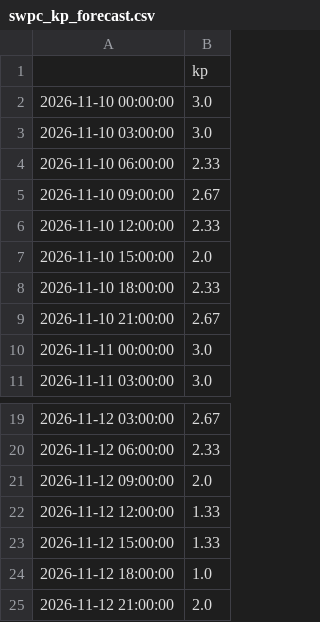
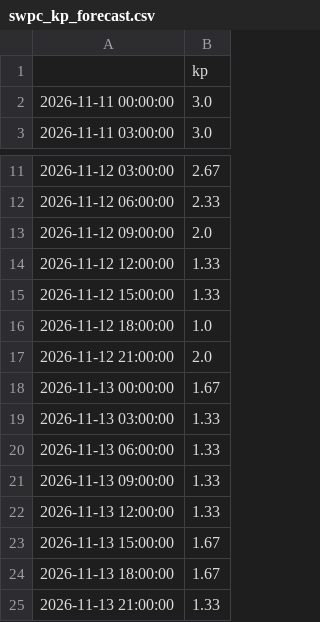
Before and after one commit to Darsh123456789/ThermoSwarm-Observatory, a CSV file: store/swpc_kp_forecast.csv, drawn as a sheet; only a part is shown, gaps mark what is left out; removed rows and columns are numbered as before the commit, all else as after; the diff names each change by its address in the sheet, - before the commit and + after, or states it on an @@ line.

```diff
--- a/store/swpc_kp_forecast.csv
+++ b/store/swpc_kp_forecast.csv
-row 2: 2026-11-10 00:00:00 | 3.0
-row 3: 2026-11-10 03:00:00 | 3.0
-row 4: 2026-11-10 06:00:00 | 2.33
-row 5: 2026-11-10 09:00:00 | 2.67
-row 6: 2026-11-10 12:00:00 | 2.33
-row 7: 2026-11-10 15:00:00 | 2.0
-row 8: 2026-11-10 18:00:00 | 2.33
-row 9: 2026-11-10 21:00:00 | 2.67
+row 18: 2026-11-13 00:00:00 | 1.67
+row 19: 2026-11-13 03:00:00 | 1.33
+row 20: 2026-11-13 06:00:00 | 1.33
+row 21: 2026-11-13 09:00:00 | 1.33
+row 22: 2026-11-13 12:00:00 | 1.33
+row 23: 2026-11-13 15:00:00 | 1.67
+row 24: 2026-11-13 18:00:00 | 1.67
+row 25: 2026-11-13 21:00:00 | 1.33
```
Also changed, not shown: store/biasmap.csv, store/bulletins.csv, 12 other files.
